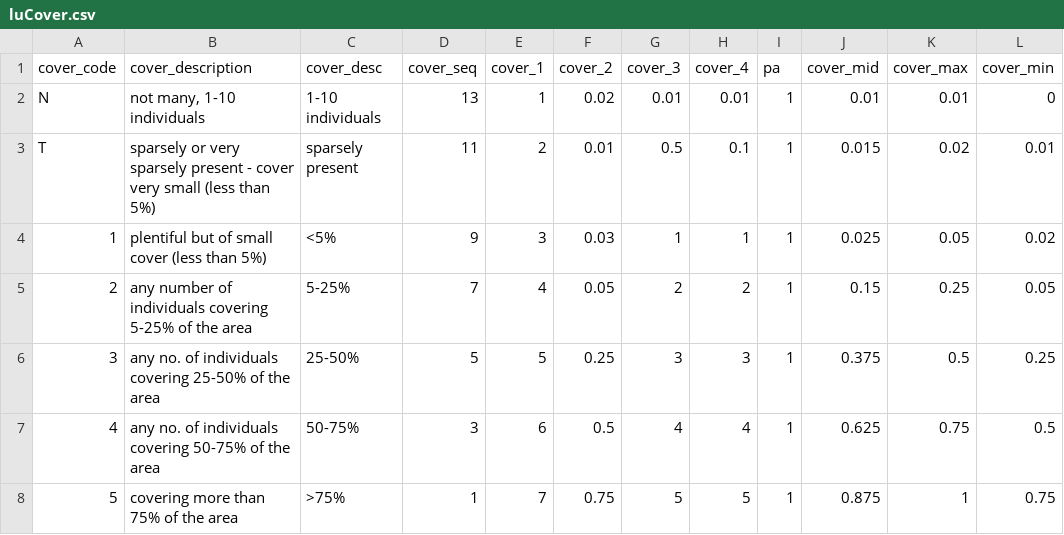
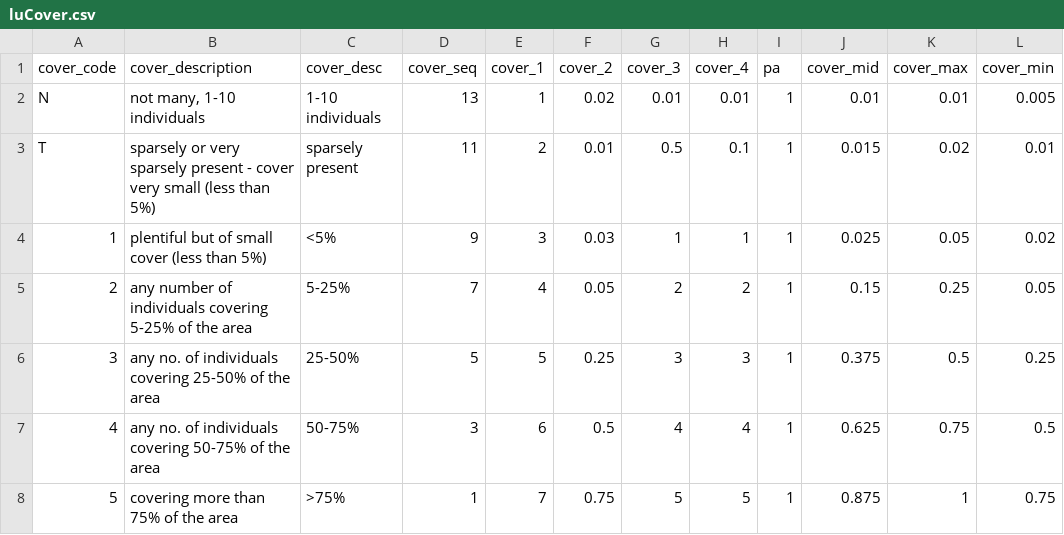
Before and after one commit to dew-landscapes/envEcosystems, a CSV file: data-raw/luCover.csv, drawn as a sheet.

Commit message:
Adjust minimum cover value for cover_min

```diff
--- a/data-raw/luCover.csv
+++ b/data-raw/luCover.csv
@@ -1,3 +1,3 @@
 cover_code,cover_description,cover_desc,cover_seq,cover_1,cover_2,cover_3,cover_4,pa,cover_mid,cover_max,cover_min
-N,"not many, 1-10 individuals",1-10 individuals,13,1,0.02,0.01,0.01,1,0.01,0.01,0
+N,"not many, 1-10 individuals",1-10 individuals,13,1,0.02,0.01,0.01,1,0.01,0.01,0.005
 T,sparsely or very sparsely present - cover very small (less than 5%),sparsely present,11,2,0.01,0.5,0.1,1,0.015,0.02,0.01
```
Also changed, not shown: 1 other file.
